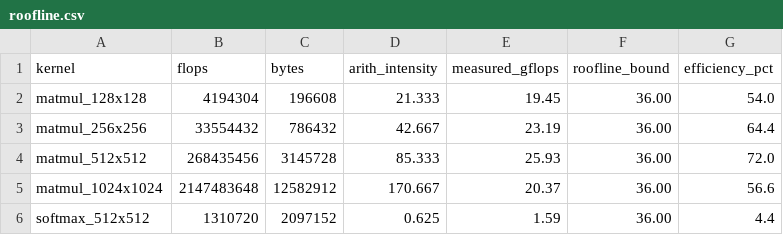
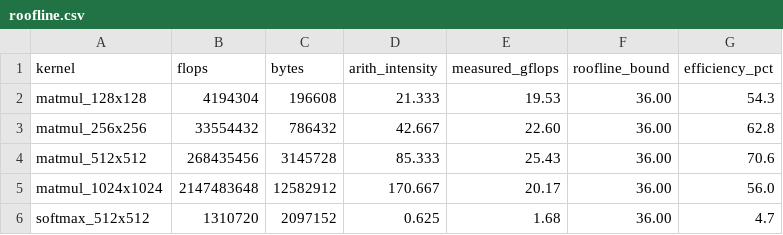
Before and after one commit to FedericoBruzzone/mlir-study, a CSV file: results/roofline.csv, drawn as a sheet.

```diff
--- a/results/roofline.csv
+++ b/results/roofline.csv
@@ -1,6 +1,6 @@
 kernel,flops,bytes,arith_intensity,measured_gflops,roofline_bound,efficiency_pct
-matmul_128x128,4194304,196608,21.333,19.45,36.00,54.0
-matmul_256x256,33554432,786432,42.667,23.19,36.00,64.4
-matmul_512x512,268435456,3145728,85.333,25.93,36.00,72.0
-matmul_1024x1024,2147483648,12582912,170.667,20.37,36.00,56.6
-softmax_512x512,1310720,2097152,0.625,1.59,36.00,4.4
+matmul_128x128,4194304,196608,21.333,19.53,36.00,54.3
+matmul_256x256,33554432,786432,42.667,22.60,36.00,62.8
+matmul_512x512,268435456,3145728,85.333,25.43,36.00,70.6
+matmul_1024x1024,2147483648,12582912,170.667,20.17,36.00,56.0
+softmax_512x512,1310720,2097152,0.625,1.68,36.00,4.7
```
Also changed, not shown: results/rq1_tiling.csv, results/rq2_paths.csv, 17 other files.
